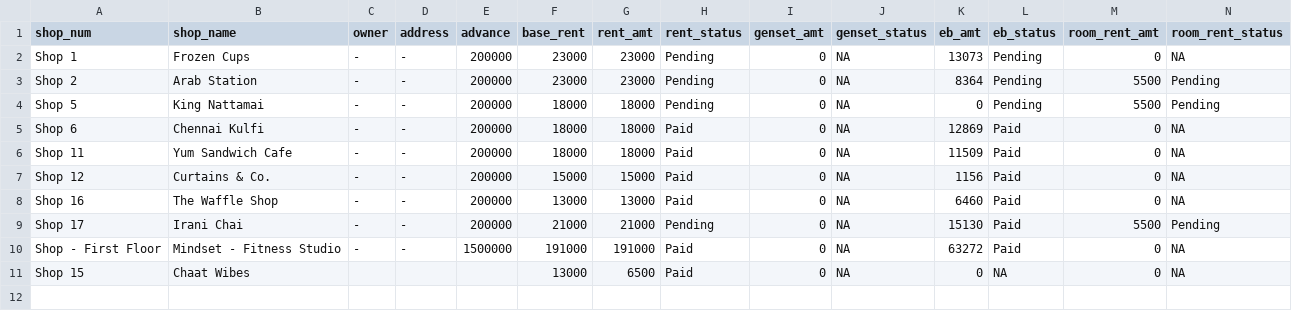
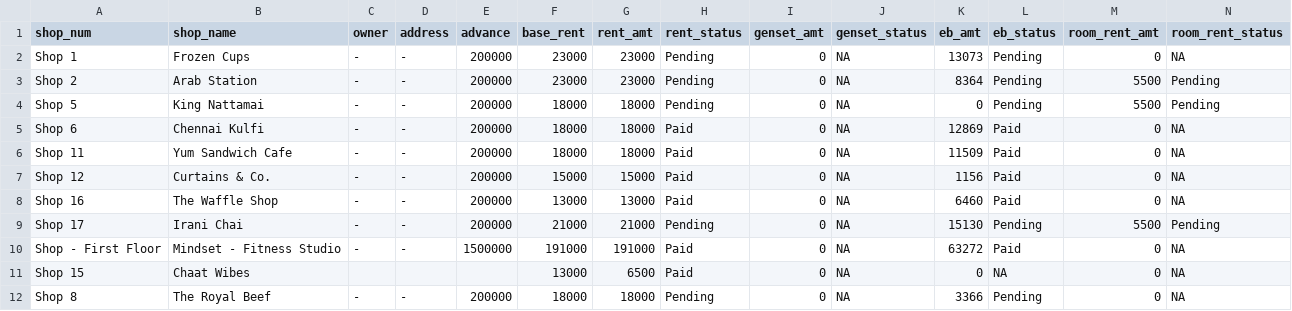
Before and after one commit to lak2048/Thalambur_FoodStreet_Payment_Dashboard, a CSV file: shops_data.csv, drawn as a sheet.

Commit message:
Add files via upload

```diff
--- a/shops_data.csv
+++ b/shops_data.csv
@@ -8,4 +8,5 @@ Shop 12,Curtains & Co.,-,-,200000,15000,15000,Paid,0,NA,1156,Paid,0,NA
 Shop 16,The Waffle Shop,-,-,200000,13000,13000,Paid,0,NA,6460,Paid,0,NA
-Shop 17,Irani Chai,-,-,200000,21000,21000,Pending,0,NA,15130,Paid,5500,Pending
+Shop 17,Irani Chai,-,-,200000,21000,21000,Pending,0,NA,15130,Pending,5500,Pending
 Shop - First Floor,Mindset - Fitness Studio,-,-,1500000,191000,191000,Paid,0,NA,63272,Paid,0,NA
 Shop 15,Chaat Wibes,,,,13000,6500,Paid,0,NA,0,NA,0,NA
+Shop 8,The Royal Beef,-,-,200000,18000,18000,Pending,0,NA,3366,Pending,0,NA
```
